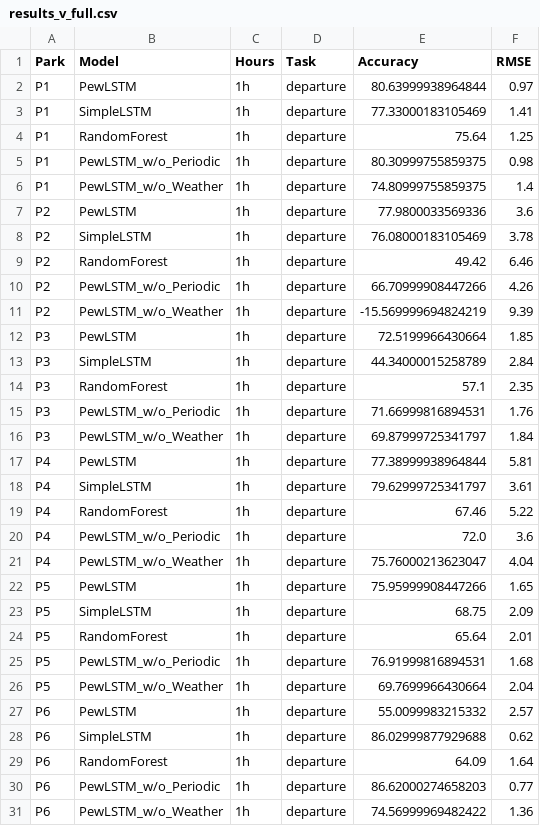
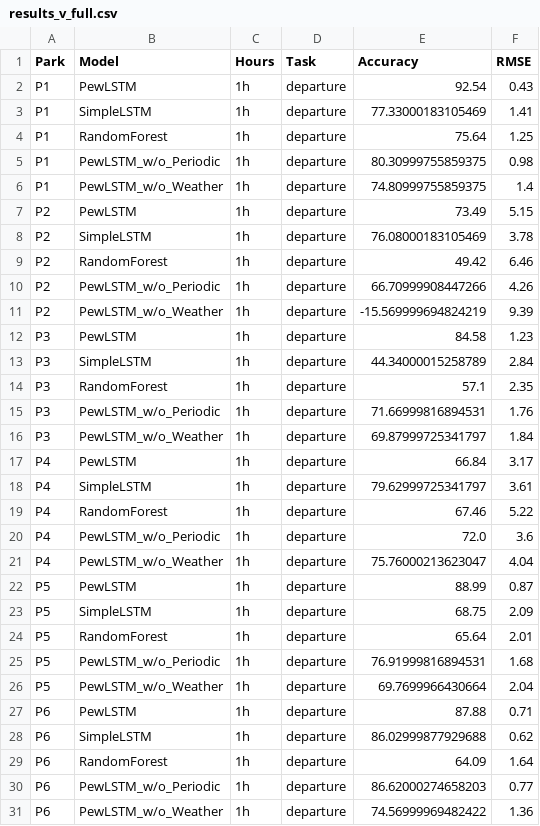
Before and after one commit to imio21777/PewLSTM, a CSV file: LSTMCompare/results_v_full.csv, drawn as a sheet; only a part is shown; the diff covers the shown part only.

```diff
--- a/LSTMCompare/results_v_full.csv
+++ b/LSTMCompare/results_v_full.csv
@@ -1,3 +1,3 @@
 Park,Model,Hours,Task,Accuracy,RMSE
-P1,PewLSTM,1h,departure,80.63999938964844,0.97
+P1,PewLSTM,1h,departure,92.54,0.43
 P1,SimpleLSTM,1h,departure,77.33000183105469,1.41
@@ -6,3 +6,3 @@ P1,PewLSTM_w/o_Periodic,1h,departure,80.30999755859375,0.98
 P1,PewLSTM_w/o_Weather,1h,departure,74.80999755859375,1.4
-P2,PewLSTM,1h,departure,77.9800033569336,3.6
+P2,PewLSTM,1h,departure,73.49,5.15
 P2,SimpleLSTM,1h,departure,76.08000183105469,3.78
@@ -11,3 +11,3 @@ P2,PewLSTM_w/o_Periodic,1h,departure,66.70999908447266,4.26
 P2,PewLSTM_w/o_Weather,1h,departure,-15.569999694824219,9.39
-P3,PewLSTM,1h,departure,72.5199966430664,1.85
+P3,PewLSTM,1h,departure,84.58,1.23
 P3,SimpleLSTM,1h,departure,44.34000015258789,2.84
@@ -16,3 +16,3 @@ P3,PewLSTM_w/o_Periodic,1h,departure,71.66999816894531,1.76
 P3,PewLSTM_w/o_Weather,1h,departure,69.87999725341797,1.84
-P4,PewLSTM,1h,departure,77.38999938964844,5.81
+P4,PewLSTM,1h,departure,66.84,3.17
 P4,SimpleLSTM,1h,departure,79.62999725341797,3.61
@@ -21,3 +21,3 @@ P4,PewLSTM_w/o_Periodic,1h,departure,72.0,3.6
 P4,PewLSTM_w/o_Weather,1h,departure,75.76000213623047,4.04
-P5,PewLSTM,1h,departure,75.95999908447266,1.65
+P5,PewLSTM,1h,departure,88.99,0.87
 P5,SimpleLSTM,1h,departure,68.75,2.09
@@ -26,3 +26,3 @@ P5,PewLSTM_w/o_Periodic,1h,departure,76.91999816894531,1.68
 P5,PewLSTM_w/o_Weather,1h,departure,69.7699966430664,2.04
-P6,PewLSTM,1h,departure,55.0099983215332,2.57
+P6,PewLSTM,1h,departure,87.88,0.71
 P6,SimpleLSTM,1h,departure,86.02999877929688,0.62
```
Also changed, not shown: 8 edited cells elsewhere in this file, 8 other files.
